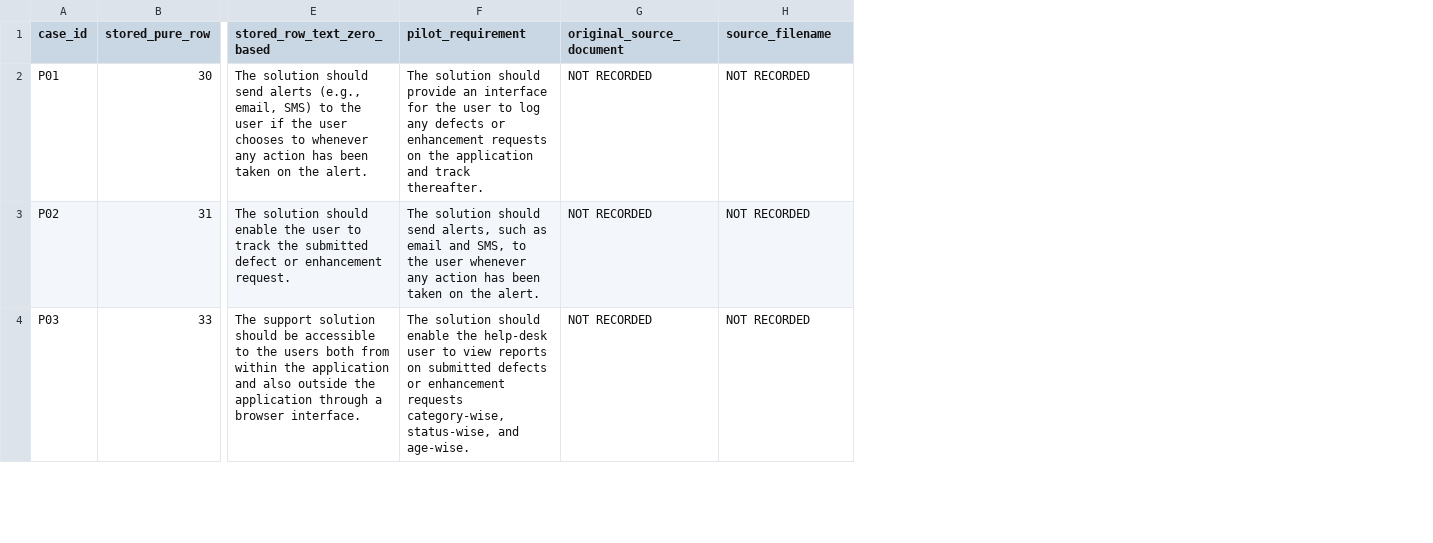
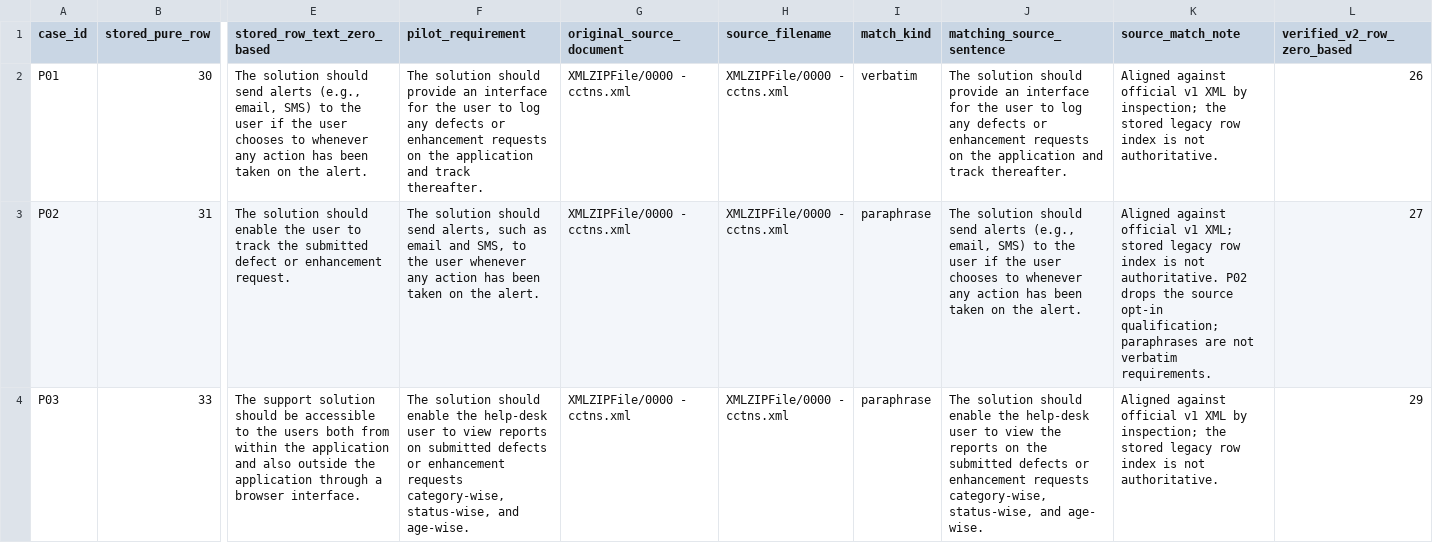
Before and after one commit to zeeynepkaratas/cure-cognitive-uml-repair-engine-clean, a CSV file: data_pipeline/datasets/pure_pilot_provenance.csv, drawn as a sheet; only a part is shown, gaps mark what is left out; the diff covers the shown part only; the diff names each change by its address in the sheet, - before the commit and + after, or states it on an @@ line.

Commit message:
C4: reproduce PURE XML ingestion and verify pilot source documents

```diff
--- a/data_pipeline/datasets/pure_pilot_provenance.csv
+++ b/data_pipeline/datasets/pure_pilot_provenance.csv
+column I (match_kind), rows 2-4: verbatim | paraphrase | paraphrase
+column J (matching_source_sentence), rows 2-4: The solution should provide an interface for the user to log any defects or enhancement requests on the application and track thereafter. | The solution should send alerts (e.g., email, SMS) to the user if the user chooses to whenever any action has been taken on the alert. | The solution should enable the help-desk user to view the reports on the submitted defects or enhancement requests category-wise, status-wise, and age- wise.
+column K (source_match_note), rows 2-4: Aligned against official v1 XML by inspection; the stored legacy row index is not authoritative. | Aligned against official v1 XML; stored legacy row index is not authoritative. P02 drops the source opt-in qualification; paraphrases are not verbatim requirements. | Aligned against official v1 XML by inspection; the stored legacy row index is not authoritative.
+column L (verified_v2_row_zero_based), rows 2-4: 26 | 27 | 29
-G2:G4 (original_source_document): NOT RECORDED
+G2:G4 (original_source_document): XMLZIPFile/0000 - cctns.xml
-H2:H4 (source_filename): NOT RECORDED
+H2:H4 (source_filename): XMLZIPFile/0000 - cctns.xml
```
Also changed, not shown: 14 edited cells elsewhere in this file, 13 other files.
